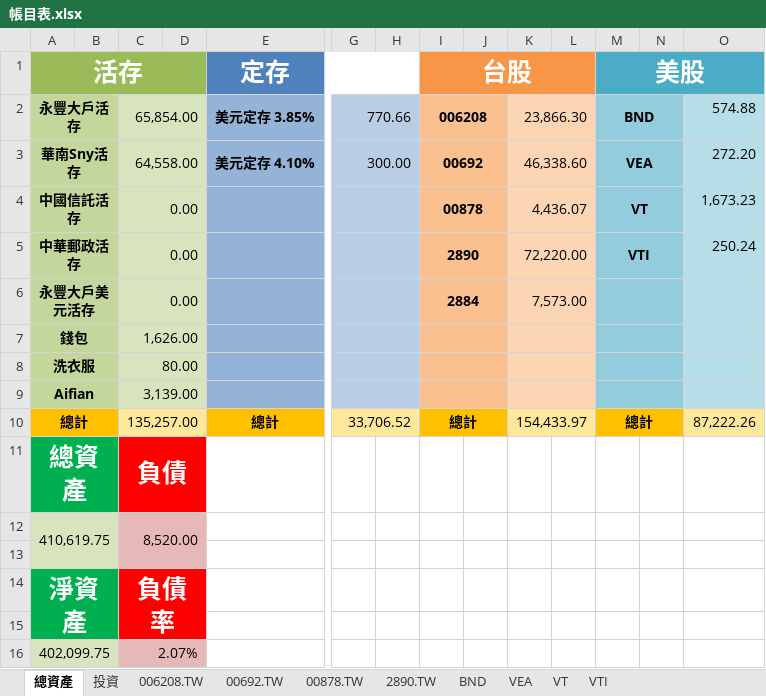
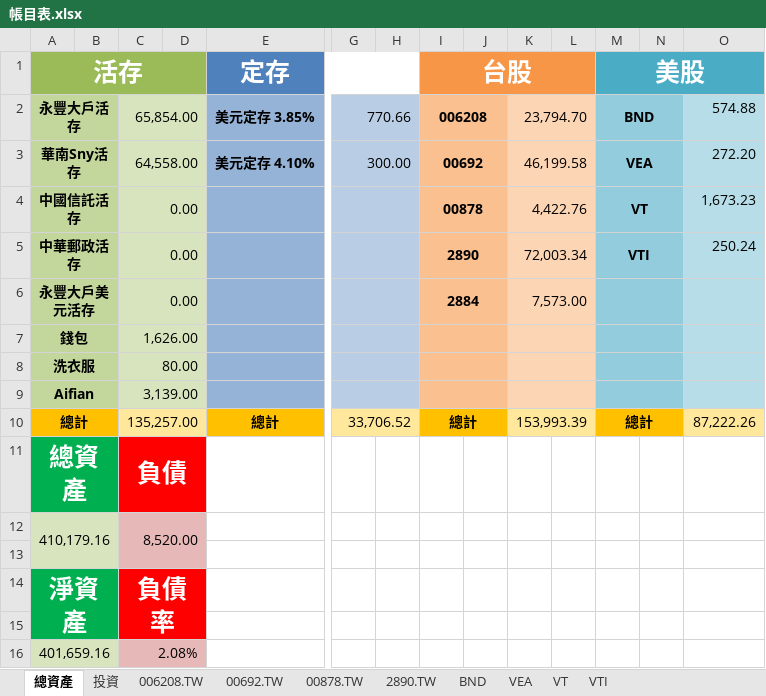
Before and after one commit to liuutin9/Finance, an Excel workbook: 帳目表.xlsx, sheet 總資產, drawn as a sheet; only a part is shown, gaps mark what is left out; values as stored, in another font and other column widths than the file's, no borders; removed rows and columns are numbered as before the commit, all else as after; rows hold the shown columns only; the diff names each change by its address in the sheet, - before the commit and + after, or states it on an @@ line.

```diff
--- a/帳目表.xlsx (sheet 總資產)
+++ b/帳目表.xlsx (sheet 總資產)
-K2: 23,866.30
+K2: 23,794.70
-K3: 46,338.60
+K3: 46,199.58
-K4: 4,436.07
+K4: 4,422.76
-K5: 72,220.00
+K5: 72,003.34
-K10: 154,433.97
+K10: 153,993.39
-A12 (活存): 410,619.75
+A12 (活存): 410,179.16
-row 16: 402,099.75 |  | 2.07%
+row 16: 401,659.16 |  | 2.08%
```
Also changed, not shown: sheet 投資, 1 other file.
